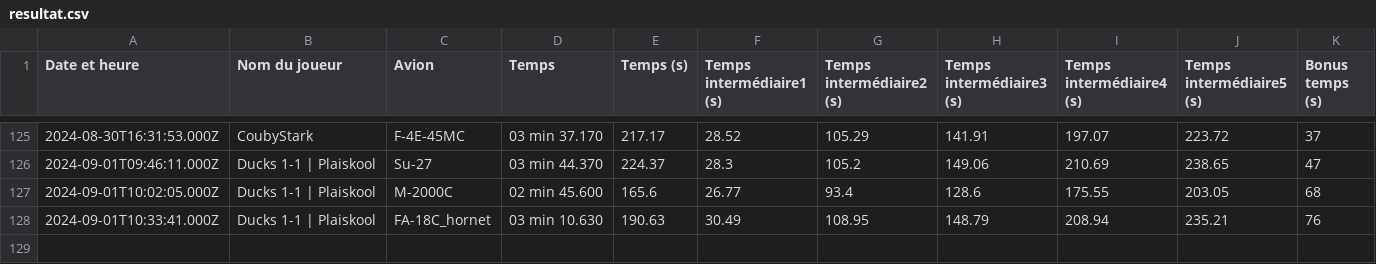
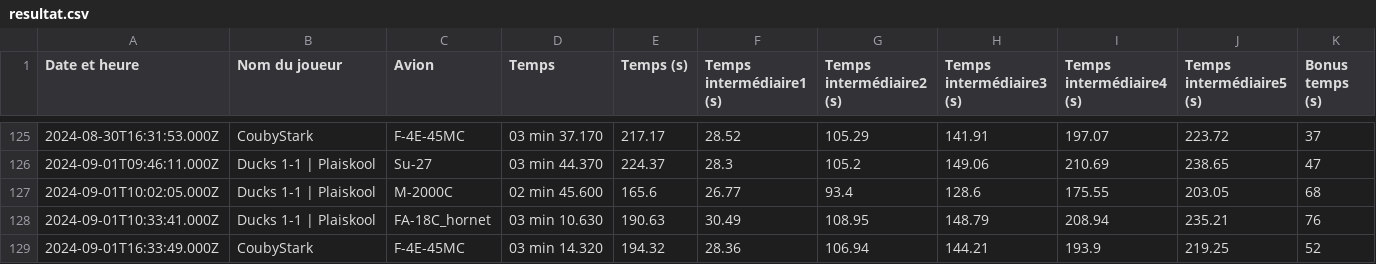
Before and after one commit to Cellules-Rapaces/Dagger-One, a CSV file: docs/data/resultat.csv, drawn as a sheet; only a part is shown, gaps mark what is left out; the diff names each change by its address in the sheet, - before the commit and + after, or states it on an @@ line.

Commit message:
Data update

```diff
--- a/docs/data/resultat.csv
+++ b/docs/data/resultat.csv
+row 129: 2024-09-01T16:33:49.000Z | CoubyStark | F-4E-45MC | 03 min 14.320 | 194.32 | 28.36 | 106.94 | 144.21 | 193.9 | 219.25 | 52
```
Also changed, not shown: static/data/resultat.csv, 18 other files.
